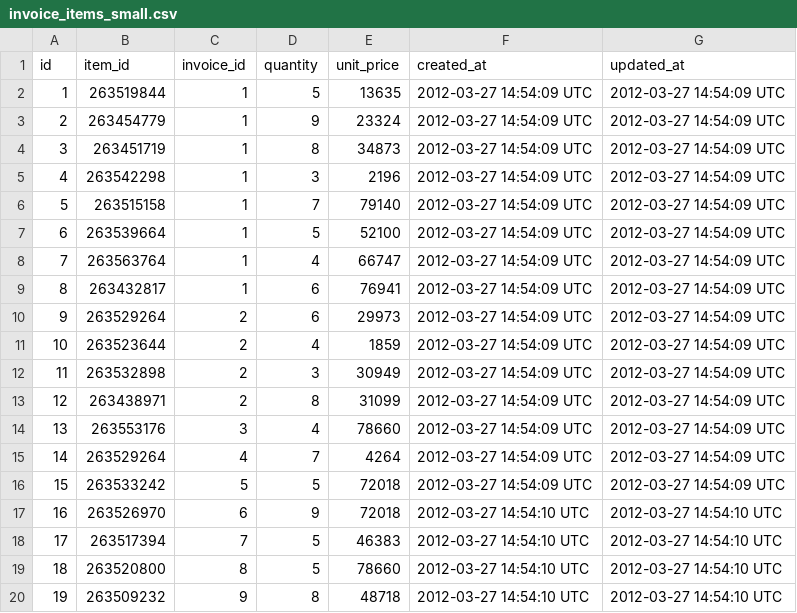
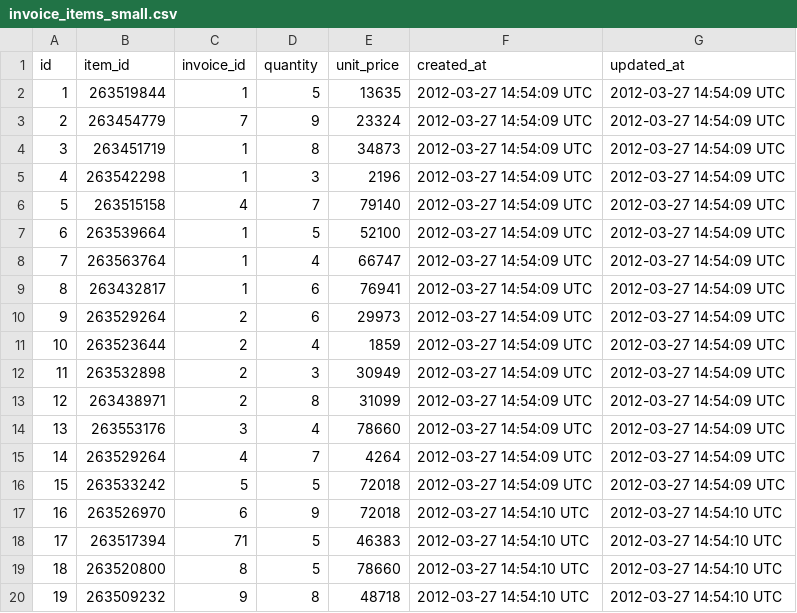
Before and after one commit to marinacor1/BlackThursday, a CSV file: data/subsets/invoice_items_small.csv, drawn as a sheet.

```diff
--- a/data/subsets/invoice_items_small.csv
+++ b/data/subsets/invoice_items_small.csv
@@ -2,6 +2,6 @@ id,item_id,invoice_id,quantity,unit_price,created_at,updated_at
 1,263519844,1,5,13635,2012-03-27 14:54:09 UTC,2012-03-27 14:54:09 UTC
-2,263454779,1,9,23324,2012-03-27 14:54:09 UTC,2012-03-27 14:54:09 UTC
+2,263454779,7,9,23324,2012-03-27 14:54:09 UTC,2012-03-27 14:54:09 UTC
 3,263451719,1,8,34873,2012-03-27 14:54:09 UTC,2012-03-27 14:54:09 UTC
 4,263542298,1,3,2196,2012-03-27 14:54:09 UTC,2012-03-27 14:54:09 UTC
-5,263515158,1,7,79140,2012-03-27 14:54:09 UTC,2012-03-27 14:54:09 UTC
+5,263515158,4,7,79140,2012-03-27 14:54:09 UTC,2012-03-27 14:54:09 UTC
 6,263539664,1,5,52100,2012-03-27 14:54:09 UTC,2012-03-27 14:54:09 UTC
@@ -17,3 +17,3 @@ id,item_id,invoice_id,quantity,unit_price,created_at,updated_at
 16,263526970,6,9,72018,2012-03-27 14:54:10 UTC,2012-03-27 14:54:10 UTC
-17,263517394,7,5,46383,2012-03-27 14:54:10 UTC,2012-03-27 14:54:10 UTC
+17,263517394,71,5,46383,2012-03-27 14:54:10 UTC,2012-03-27 14:54:10 UTC
 18,263520800,8,5,78660,2012-03-27 14:54:10 UTC,2012-03-27 14:54:10 UTC
```
Also changed, not shown: data/subsets/invoices_small.csv, data/subsets/transactions_small.csv, 2 other files.
